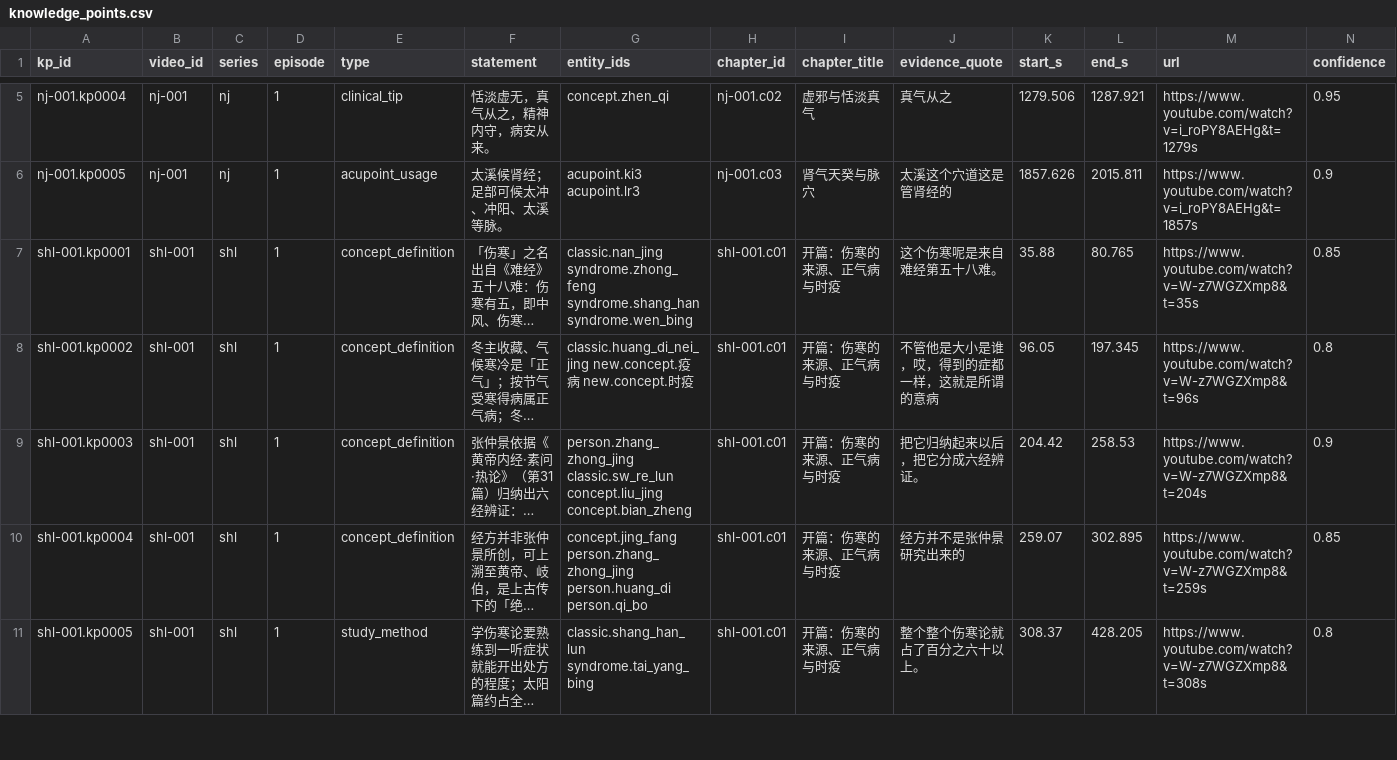
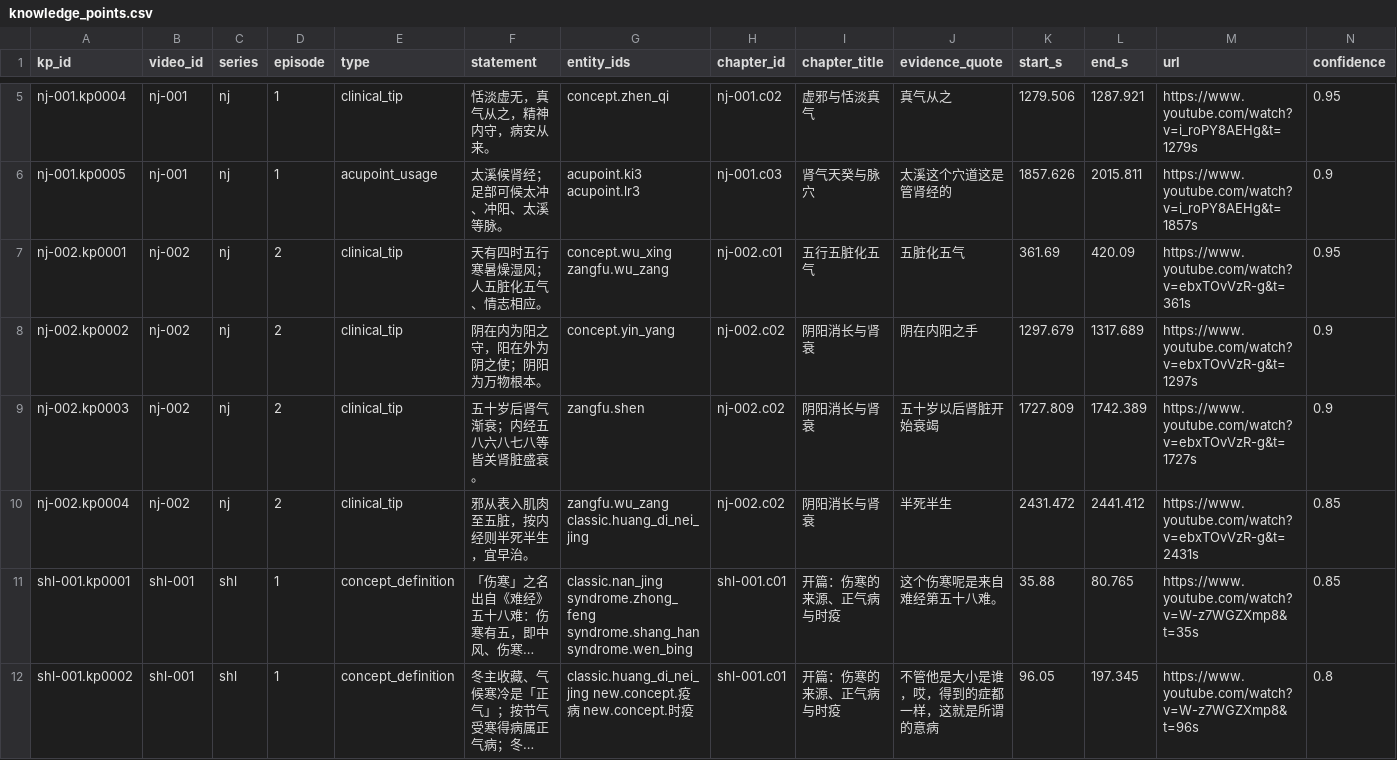
Before and after one commit to China-li-bai/tcm-video-kb, a CSV file: data/knowledge/_index/knowledge_points.csv, drawn as a sheet; only a part is shown, gaps mark what is left out; the shorter side is filled out with more unchanged rows; long unchanged cells end in …; rows hold the shown columns only; the diff names each change by its address in the sheet, - before the commit and + after, or states it on an @@ line.

```diff
--- a/data/knowledge/_index/knowledge_points.csv
+++ b/data/knowledge/_index/knowledge_points.csv
+row 7: nj-002.kp0001 | nj-002 | nj | 2 | clinical_tip | 天有四时五行寒暑燥湿风；人五脏化五气、情志相应。 | concept.wu_xing zangfu.wu_zang | nj-002.c01 | 五行五脏化五气 | 五脏化五气 | 361.69 | 420.09 | https://www.youtube.com/watch?v=ebxTOvVzR-g&t=361s | 0.95
+row 8: nj-002.kp0002 | nj-002 | nj | 2 | clinical_tip | 阴在内为阳之守，阳在外为阴之使；阴阳为万物根本。 | concept.yin_yang | nj-002.c02 | 阴阳消长与肾衰 | 阴在内阳之手 | 1297.679 | 1317.689 | https://www.youtube.com/watch?v=ebxTOvVzR-g&t=1297s | 0.9
+row 9: nj-002.kp0003 | nj-002 | nj | 2 | clinical_tip | 五十岁后肾气渐衰；内经五八六八七八等皆关肾脏盛衰。 | zangfu.shen | nj-002.c02 | 阴阳消长与肾衰 | 五十岁以后肾脏开始衰竭 | 1727.809 | 1742.389 | https://www.youtube.com/watch?v=ebxTOvVzR-g&t=1727s | 0.9
+row 10: nj-002.kp0004 | nj-002 | nj | 2 | clinical_tip | 邪从表入肌肉至五脏，按内经则半死半生，宜早治。 | zangfu.wu_zang classic.huang_di_nei_jing | nj-002.c02 | 阴阳消长与肾衰 | 半死半生 | 2431.472 | 2441.412 | https://www.youtube.com/watch?v=ebxTOvVzR-g&t=2431s | 0.85
```
Also changed, not shown: data/knowledge/_index/chapters.csv, data/knowledge/_index/entities.csv, 7 other files.
